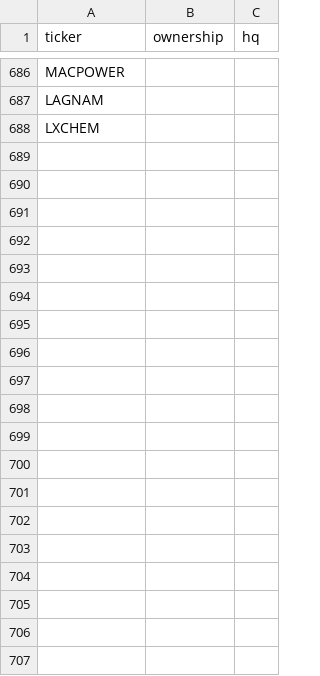
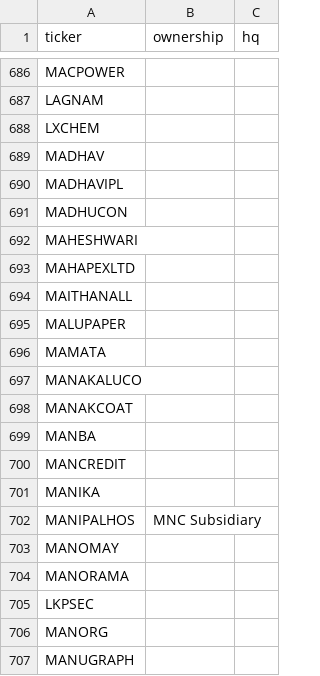
Before and after one commit to legal-team-git/Companies-and-compliances, a CSV file: data/work/ownership_backfill_result.csv, drawn as a sheet; only a part is shown, gaps mark what is left out; the diff covers the shown part only.

```diff
--- a/data/work/ownership_backfill_result.csv
+++ b/data/work/ownership_backfill_result.csv
@@ -689 +689,20 @@ LAGNAM,,
 LXCHEM,,
+MADHAV,,
+MADHAVIPL,,
+MADHUCON,,
+MAHESHWARI,,
+MAHAPEXLTD,,
+MAITHANALL,,
+MALUPAPER,,
+MAMATA,,
+MANAKALUCO,,
+MANAKCOAT,,
+MANBA,,
+MANCREDIT,,
+MANIKA,,
+MANIPALHOS,MNC Subsidiary,
+MANOMAY,,
+MANORAMA,,
+LKPSEC,,
+MANORG,,
+MANUGRAPH,,
```
Also changed, not shown: 72 added rows elsewhere in this file.
